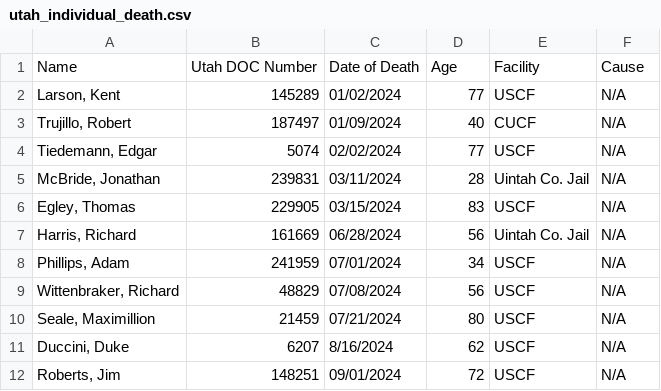
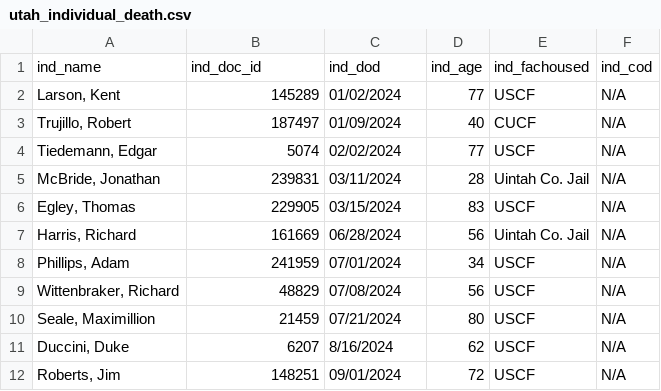
Before and after one commit to JuliaHealeyParera/3rdcityproj, a CSV file: data/webscraping_data/utah_individual_death.csv, drawn as a sheet.

```diff
--- a/data/webscraping_data/utah_individual_death.csv
+++ b/data/webscraping_data/utah_individual_death.csv
@@ -1,2 +1,2 @@
-Name,Utah DOC Number,Date of Death,Age,Facility,Cause
+ind_name,ind_doc_id,ind_dod,ind_age,ind_fachoused,ind_cod
 "Larson, Kent",145289,01/02/2024,77,USCF,N/A
```
Also changed, not shown: data/webscraping_data/alabama_executions.csv, data/webscraping_data/arizona_executions.csv, 11 other files.
